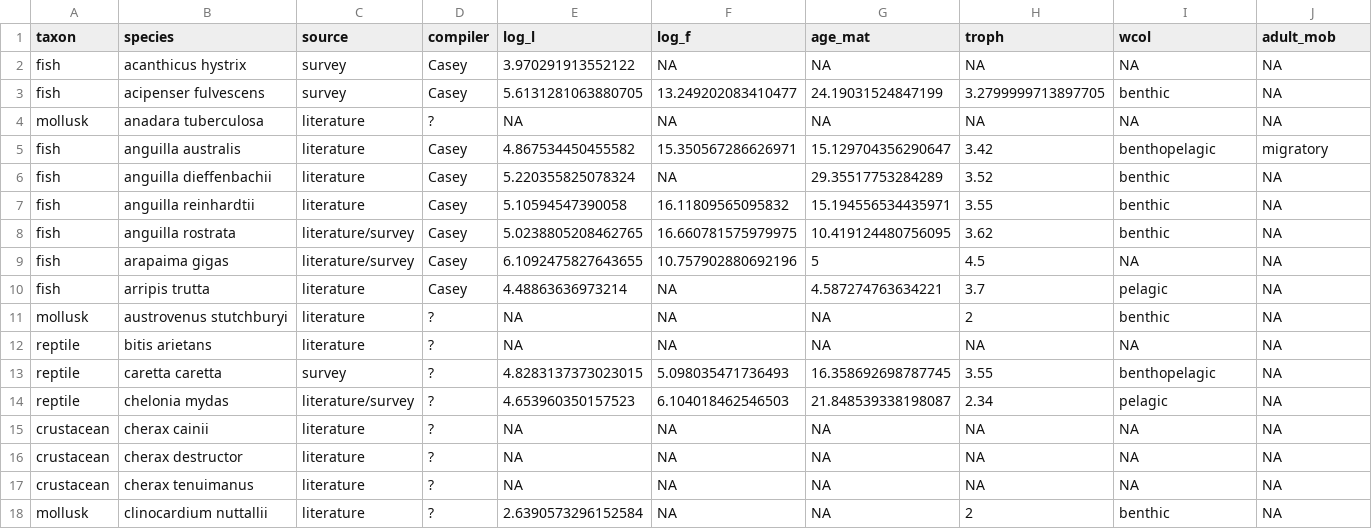
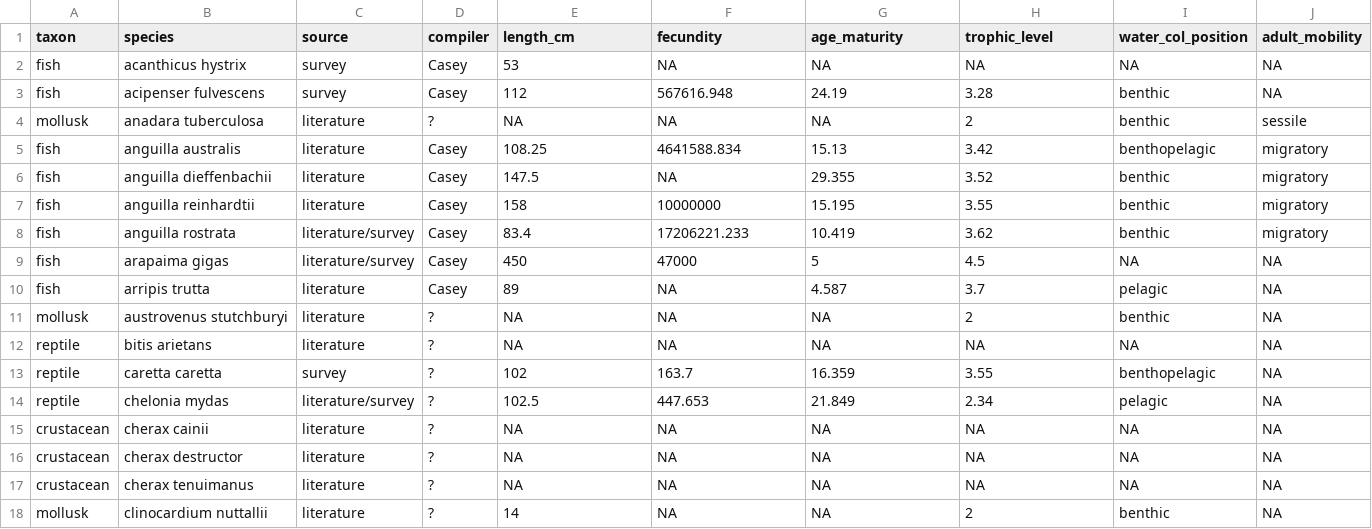
Before and after one commit to mapping-marine-spp-vuln/spp_vuln_mapping, a CSV file: cks/cks_trait_val_summary.csv, drawn as a sheet; only a part is shown; the diff covers the shown part only.

Commit message:
wrapping up traits for CKS fish
Former-commit-id: 928e78ba2fee840a9abcb3cd1108daa9aaf23465
Former-commit-id: a648ce89c9dfecc1f19b82e902bee154419fb012

```diff
--- a/cks/cks_trait_val_summary.csv
+++ b/cks/cks_trait_val_summary.csv
@@ -1,15 +1,15 @@
-taxon,species,source,compiler,log_l,log_f,age_mat,troph,wcol,adult_mob
-fish,acanthicus hystrix,survey,Casey,3.970291913552122,NA,NA,NA,NA,NA
-fish,acipenser fulvescens,survey,Casey,5.6131281063880705,13.249202083410477,24.19031524847199,3.2799999713897705,benthic,NA
-mollusk,anadara tuberculosa,literature,?,NA,NA,NA,NA,NA,NA
-fish,anguilla australis,literature,Casey,4.867534450455582,15.350567286626971,15.129704356290647,3.42,benthopelagic,migratory
-fish,anguilla dieffenbachii,literature,Casey,5.220355825078324,NA,29.35517753284289,3.52,benthic,NA
-fish,anguilla reinhardtii,literature,Casey,5.10594547390058,16.11809565095832,15.194556534435971,3.55,benthic,NA
-fish,anguilla rostrata,literature/survey,Casey,5.0238805208462765,16.660781575979975,10.419124480756095,3.62,benthic,NA
-fish,arapaima gigas,literature/survey,Casey,6.1092475827643655,10.757902880692196,5,4.5,NA,NA
-fish,arripis trutta,literature,Casey,4.48863636973214,NA,4.587274763634221,3.7,pelagic,NA
+taxon,species,source,compiler,length_cm,fecundity,age_maturity,trophic_level,water_col_position,adult_mobility
+fish,acanthicus hystrix,survey,Casey,53,NA,NA,NA,NA,NA
+fish,acipenser fulvescens,survey,Casey,112,567616.948,24.19,3.28,benthic,NA
+mollusk,anadara tuberculosa,literature,?,NA,NA,NA,2,benthic,sessile
+fish,anguilla australis,literature,Casey,108.25,4641588.834,15.13,3.42,benthopelagic,migratory
+fish,anguilla dieffenbachii,literature,Casey,147.5,NA,29.355,3.52,benthic,migratory
+fish,anguilla reinhardtii,literature,Casey,158,10000000,15.195,3.55,benthic,migratory
+fish,anguilla rostrata,literature/survey,Casey,83.4,17206221.233,10.419,3.62,benthic,migratory
+fish,arapaima gigas,literature/survey,Casey,450,47000,5,4.5,NA,NA
+fish,arripis trutta,literature,Casey,89,NA,4.587,3.7,pelagic,NA
 mollusk,austrovenus stutchburyi,literature,?,NA,NA,NA,2,benthic,NA
 reptile,bitis arietans,literature,?,NA,NA,NA,NA,NA,NA
-reptile,caretta caretta,survey,?,4.8283137373023015,5.098035471736493,16.358692698787745,3.55,benthopelagic,NA
-reptile,chelonia mydas,literature/survey,?,4.653960350157523,6.104018462546503,21.848539338198087,2.34,pelagic,NA
+reptile,caretta caretta,survey,?,102,163.7,16.359,3.55,benthopelagic,NA
+reptile,chelonia mydas,literature/survey,?,102.5,447.653,21.849,2.34,pelagic,NA
 crustacean,cherax cainii,literature,?,NA,NA,NA,NA,NA,NA
@@ -17,2 +17,2 @@ crustacean,cherax destructor,literature,?,NA,NA,NA,NA,NA,NA
 crustacean,cherax tenuimanus,literature,?,NA,NA,NA,NA,NA,NA
-mollusk,clinocardium nuttallii,literature,?,2.6390573296152584,NA,NA,2,benthic,NA
+mollusk,clinocardium nuttallii,literature,?,14,NA,NA,2,benthic,NA
```
Also changed, not shown: 73 edited cells elsewhere in this file, 9 other files.
